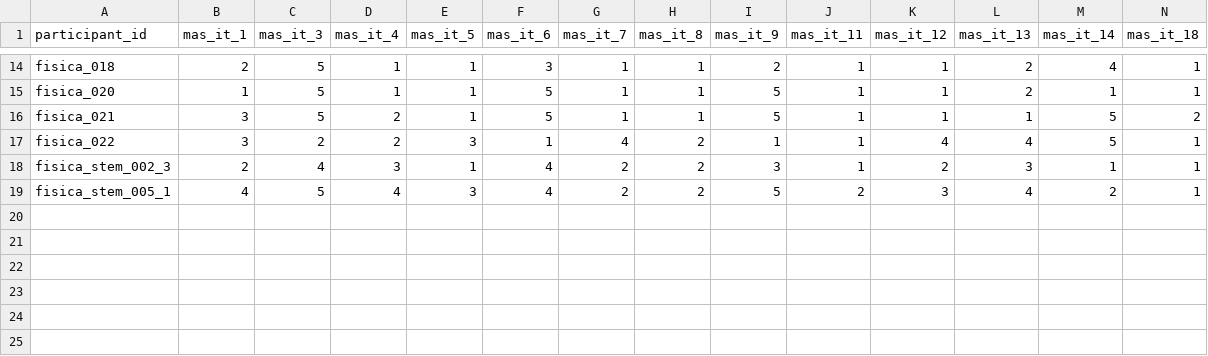
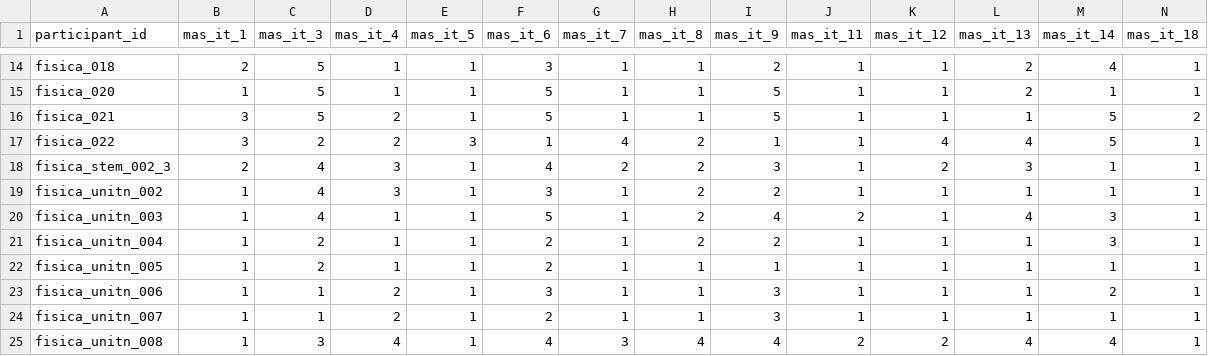
Before and after one commit to emmafranchino/cognoscolab, a CSV file: rassereno/out/formatting/physics_2025/mas_it_fisica_2025.csv, drawn as a sheet; only a part is shown, gaps mark what is left out; removed rows and columns are numbered as before the commit, all else as after; rows hold the shown columns only; the diff names each change by its address in the sheet, - before the commit and + after, or states it on an @@ line.

```diff
--- a/rassereno/out/formatting/physics_2025/mas_it_fisica_2025.csv
+++ b/rassereno/out/formatting/physics_2025/mas_it_fisica_2025.csv
-row 19: fisica_stem_005_1 | 4 | 5 | 4 | 3 | 4 | 2 | 2 | 5 | 2 | 3 | 4 | 2 | 1
+row 19: fisica_unitn_002 | 1 | 4 | 3 | 1 | 3 | 1 | 2 | 2 | 1 | 1 | 1 | 1 | 1
+row 20: fisica_unitn_003 | 1 | 4 | 1 | 1 | 5 | 1 | 2 | 4 | 2 | 1 | 4 | 3 | 1
+row 21: fisica_unitn_004 | 1 | 2 | 1 | 1 | 2 | 1 | 2 | 2 | 1 | 1 | 1 | 3 | 1
+row 22: fisica_unitn_005 | 1 | 2 | 1 | 1 | 2 | 1 | 1 | 1 | 1 | 1 | 1 | 1 | 1
+row 23: fisica_unitn_006 | 1 | 1 | 2 | 1 | 3 | 1 | 1 | 3 | 1 | 1 | 1 | 2 | 1
+row 24: fisica_unitn_007 | 1 | 1 | 2 | 1 | 2 | 1 | 1 | 3 | 1 | 1 | 1 | 1 | 1
+row 25: fisica_unitn_008 | 1 | 3 | 4 | 1 | 4 | 3 | 4 | 4 | 2 | 2 | 4 | 4 | 1
```
Also changed, not shown: rassereno/out/formatting/database/all_gpt_mas_it.csv, rassereno/out/formatting/database/all_humans_mas_it.csv, 13 other files.
